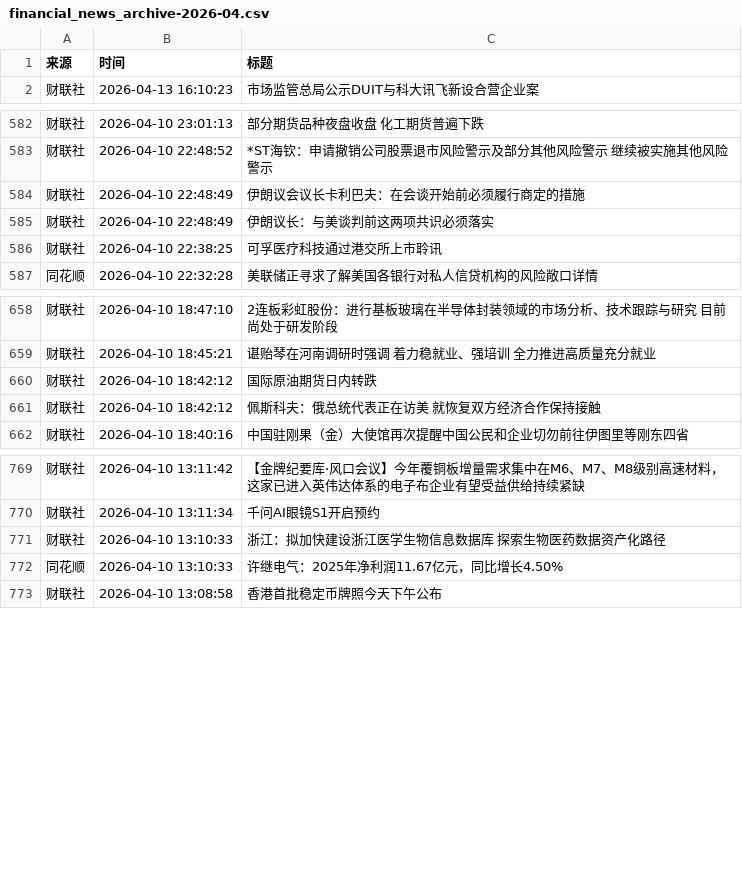
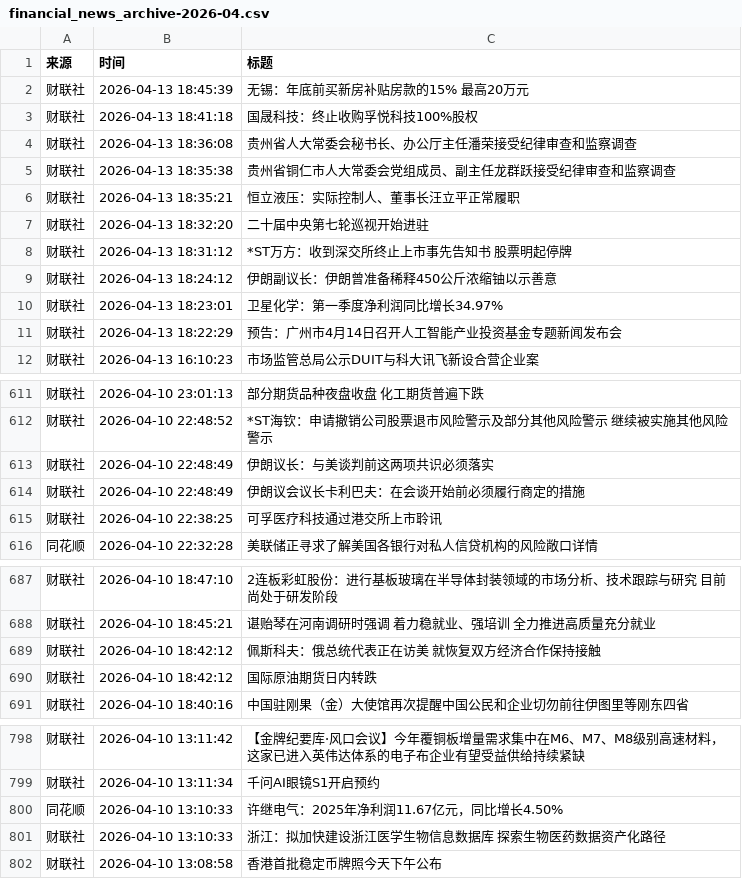
Before and after one commit to xiaoshuochangzai/huiboyanbao, a CSV file: 财经新闻数据/financial_news_archive-2026-04.csv, drawn as a sheet; only a part is shown, gaps mark what is left out; the diff covers the shown part only.

```diff
--- a/财经新闻数据/financial_news_archive-2026-04.csv
+++ b/财经新闻数据/financial_news_archive-2026-04.csv
@@ -1,2 +1,12 @@
 来源,时间,标题
+财联社,2026-04-13 18:45:39,无锡：年底前买新房补贴房款的15% 最高20万元
+财联社,2026-04-13 18:41:18,国晟科技：终止收购孚悦科技100%股权
+财联社,2026-04-13 18:36:08,贵州省人大常委会秘书长、办公厅主任潘荣接受纪律审查和监察调查
+财联社,2026-04-13 18:35:38,贵州省铜仁市人大常委会党组成员、副主任龙群跃接受纪律审查和监察调查
+财联社,2026-04-13 18:35:21,恒立液压：实际控制人、董事长汪立平正常履职
+财联社,2026-04-13 18:32:20,二十届中央第七轮巡视开始进驻
+财联社,2026-04-13 18:31:12,*ST万方：收到深交所终止上市事先告知书 股票明起停牌
+财联社,2026-04-13 18:24:12,伊朗副议长：伊朗曾准备稀释450公斤浓缩铀以示善意
+财联社,2026-04-13 18:23:01,卫星化学：第一季度净利润同比增长34.97%
+财联社,2026-04-13 18:22:29,预告：广州市4月14日召开人工智能产业投资基金专题新闻发布会
 财联社,2026-04-13 16:10:23,市场监管总局公示DUIT与科大讯飞新设合营企业案
@@ -583,4 +612,4 @@
 财联社,2026-04-10 22:48:52,*ST海钦：申请撤销公司股票退市风险警示及部分其他风险警示 继续被实施其他风险警示
-财联社,2026-04-10 22:48:49,伊朗议会议长卡利巴夫：在会谈开始前必须履行商定的措施
 财联社,2026-04-10 22:48:49,伊朗议长：与美谈判前这两项共识必须落实
+财联社,2026-04-10 22:48:49,伊朗议会议长卡利巴夫：在会谈开始前必须履行商定的措施
 财联社,2026-04-10 22:38:25,可孚医疗科技通过港交所上市聆讯
@@ -659,4 +688,4 @@
 财联社,2026-04-10 18:45:21,谌贻琴在河南调研时强调 着力稳就业、强培训 全力推进高质量充分就业
-财联社,2026-04-10 18:42:12,国际原油期货日内转跌
 财联社,2026-04-10 18:42:12,佩斯科夫：俄总统代表正在访美 就恢复双方经济合作保持接触
+财联社,2026-04-10 18:42:12,国际原油期货日内转跌
 财联社,2026-04-10 18:40:16,中国驻刚果（金）大使馆再次提醒中国公民和企业切勿前往伊图里等刚东四省
@@ -770,4 +799,4 @@
 财联社,2026-04-10 13:11:34,千问AI眼镜S1开启预约
-财联社,2026-04-10 13:10:33,浙江：拟加快建设浙江医学生物信息数据库 探索生物医药数据资产化路径
 同花顺,2026-04-10 13:10:33,许继电气：2025年净利润11.67亿元，同比增长4.50%
+财联社,2026-04-10 13:10:33,浙江：拟加快建设浙江医学生物信息数据库 探索生物医药数据资产化路径
 财联社,2026-04-10 13:08:58,香港首批稳定币牌照今天下午公布
```
Also changed, not shown: 19 added rows and 6 moved rows elsewhere in this file, 5 other files.
